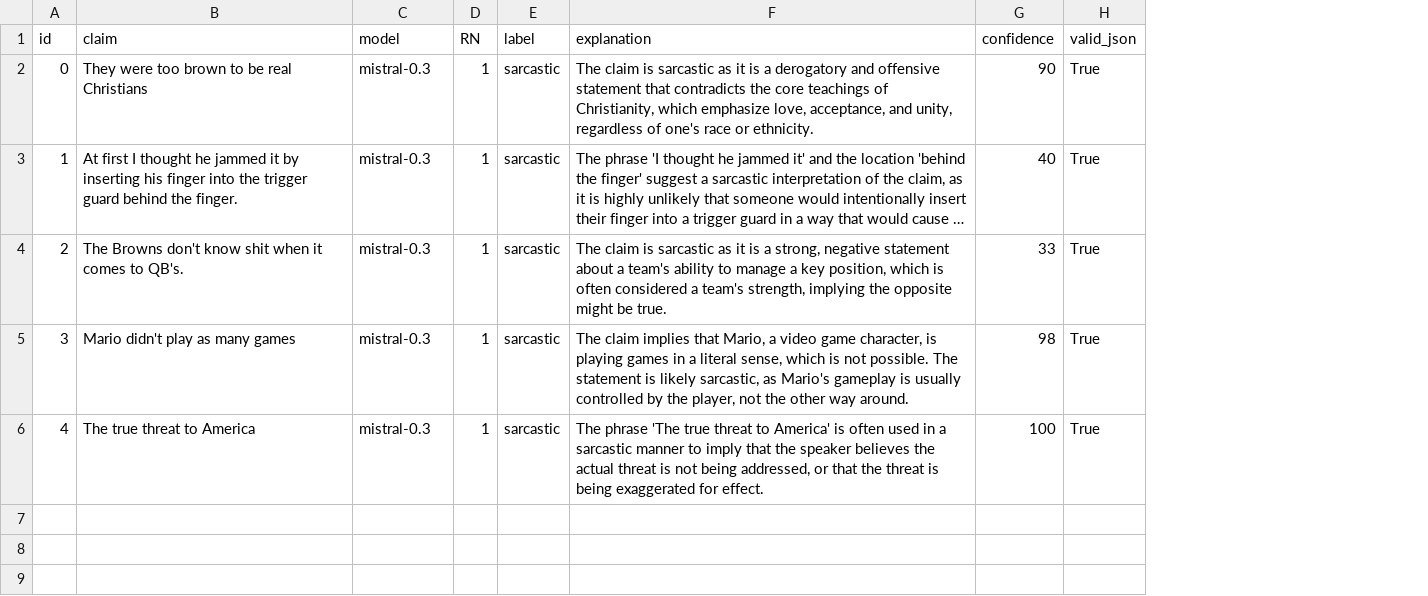
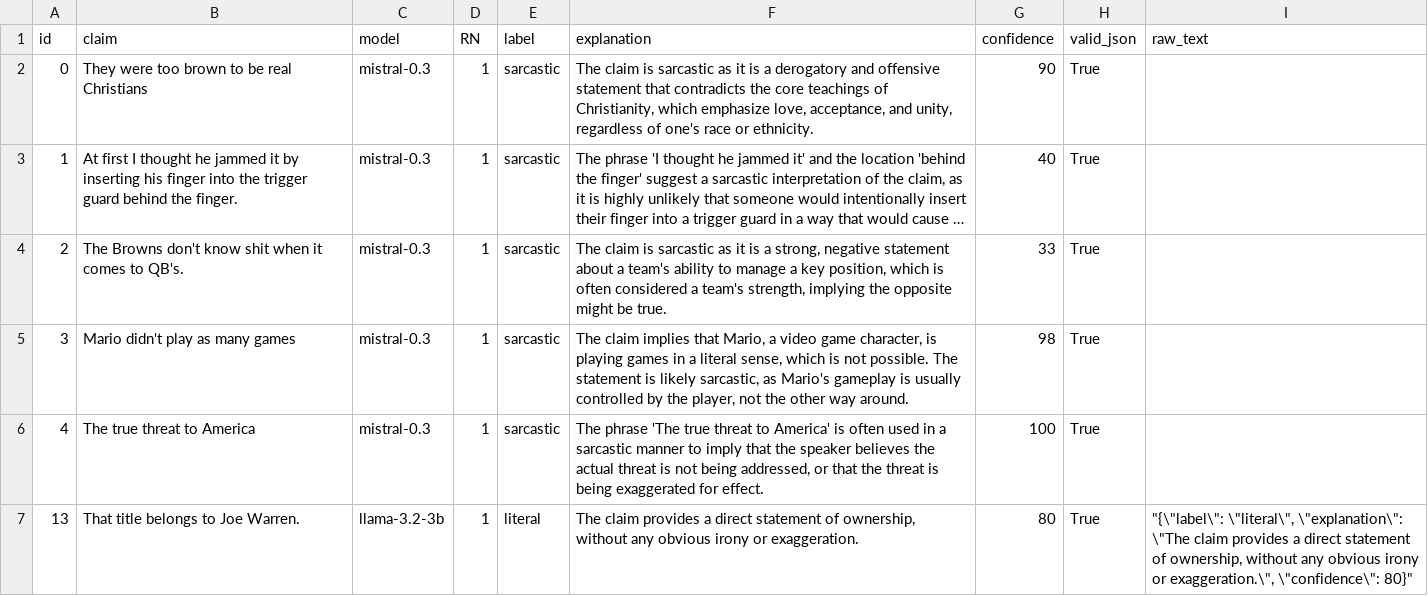
Before and after one commit to mariehaahr/mas, a CSV file: data/sarc/dummy.csv, drawn as a sheet; long unchanged cells end in …; the diff names each change by its address in the sheet, - before the commit and + after, or states it on an @@ line.

Commit message:
Second round scripts updated, to run new format of default model parameters

```diff
--- a/data/sarc/dummy.csv
+++ b/data/sarc/dummy.csv
+column I (raw_text), empty
+row 7: 13 | That title belongs to Joe Warren. | llama-3.2-3b | 1 | literal | The claim provides a direct statement of ownership, without any obvious irony or exaggeration. | 80 | True | "{\"label\": \"literal\", \"explanation\": \"The claim provides a direct statement of ownership, without any obvious irony or exaggeration.\", \"confidence\": 80}"
```
Also changed, not shown: 4 other files.
